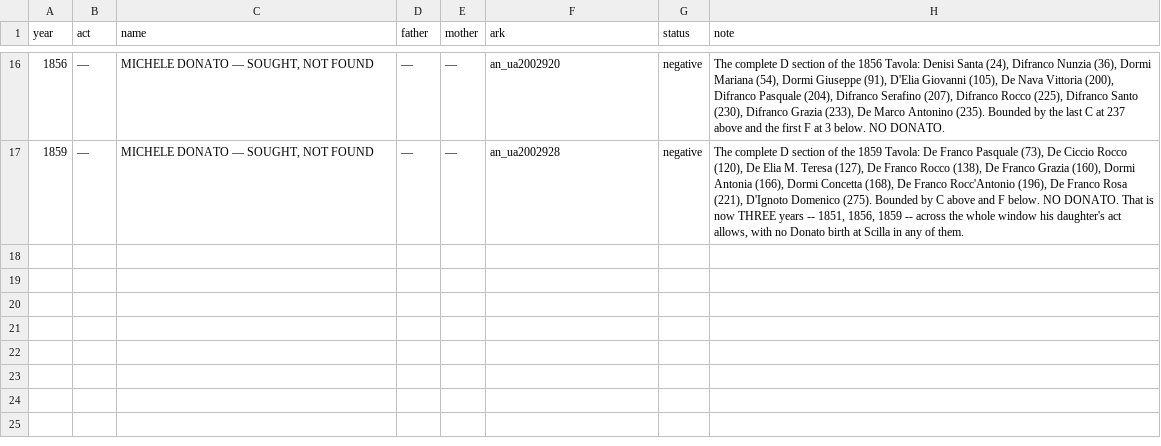
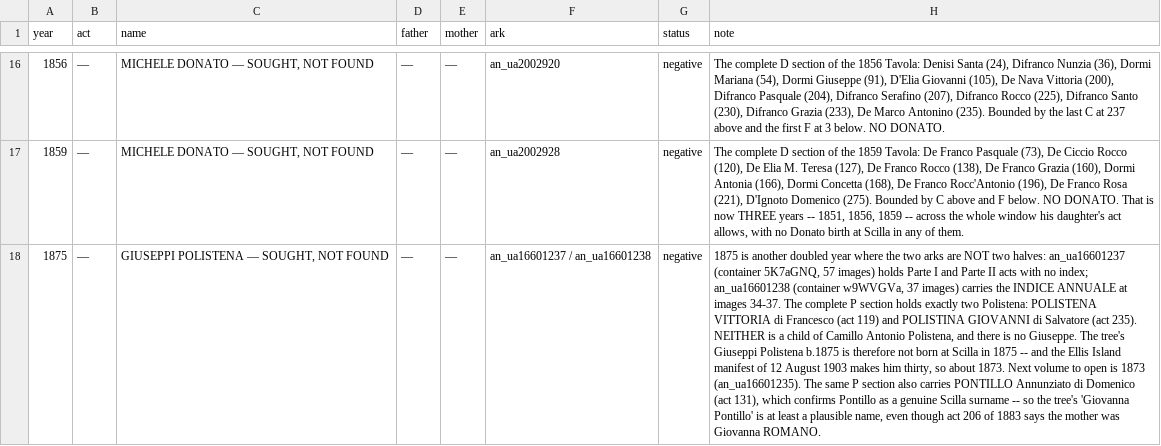
Before and after one commit to daviddef/TheMazza, a TSV file: data/scilla-reads.tsv, drawn as a sheet; only a part is shown, gaps mark what is left out; the diff names each change by its address in the sheet, - before the commit and + after, or states it on an @@ line.

```diff
--- a/data/scilla-reads.tsv
+++ b/data/scilla-reads.tsv
+row 18: 1875 | — | GIUSEPPI POLISTENA — SOUGHT, NOT FOUND | — | — | an_ua16601237 / an_ua16601238 | negative | 1875 is another doubled year where the two arks are NOT two halves: an_ua16601237 (container 5K7aGNQ, 57 images) holds Parte I and Parte II acts with no index; an_ua16601238 (container w9WVGVa, 37 images) carries the INDICE ANNUALE at images 34-37. The complete P section holds exactly two Polistena: POLISTENA VITTORIA di Francesco (act 119) and POLISTINA GIOVANNI di Salvatore (act 235). NEITHER is a child of Camillo Antonio Polistena, and there is no Giuseppe. The tree's Giuseppi Polistena b.1875 is therefore not born at Scilla in 1875 -- and the Ellis Island manifest of 12 August 1903 makes him thirty, so about 1873. Next volume to open is 1873 (an_ua16601235). The same P section also carries PONTILLO Annunziato di Domenico (act 131), which confirms Pontillo as a genuine Scilla surname -- so the tree's 'Giovanna Pontillo' is at least a plausible name, even though act 206 of 1883 says the mother was Giovanna ROMANO.
```
Also changed, not shown: data/naa-ships.tsv, data/read-people.tsv, 6 other files.
